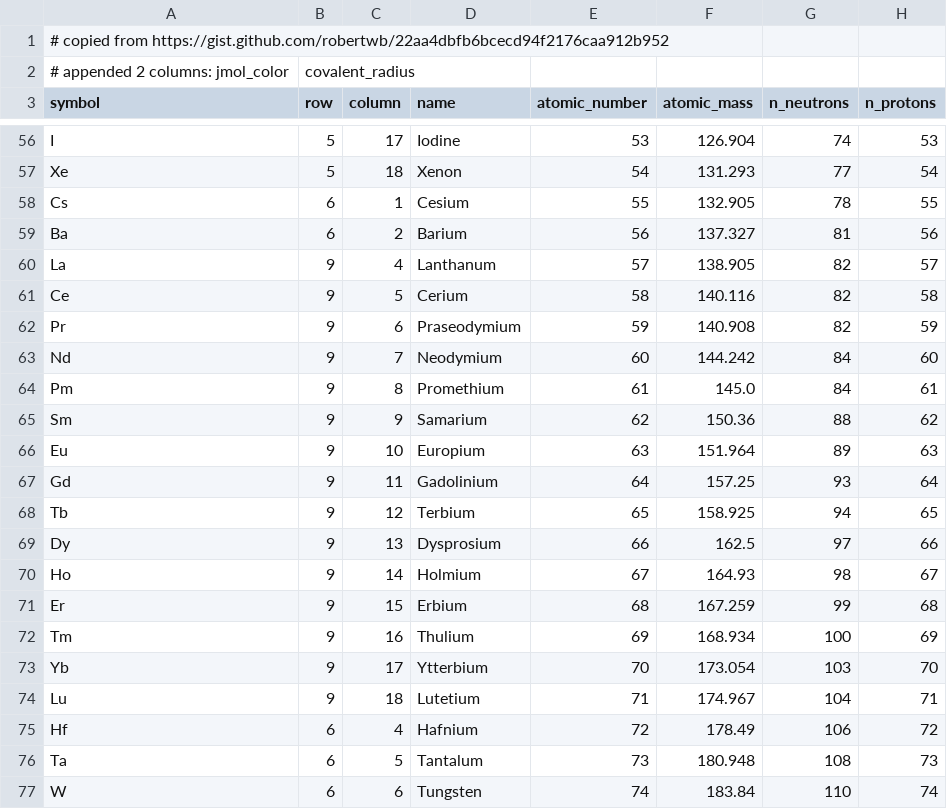
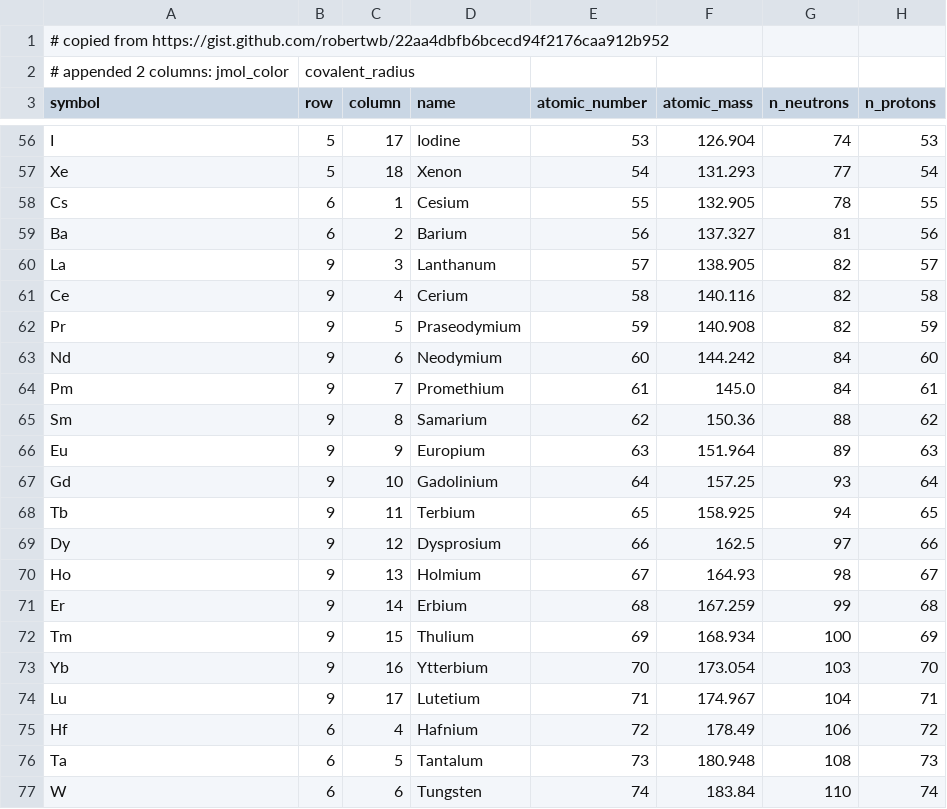
Before and after one commit to janosh/pymatviz, a CSV file: pymatviz/elements.csv, drawn as a sheet; only a part is shown, gaps mark what is left out; the diff covers the shown part only; the diff names each change by its address in the sheet, - before the commit and + after, or states it on an @@ line.

Commit message:
Add kwarg `exclude_elements: Sequence[str]` to `ptable_heatmap()` (#40)
* fix lanthanide + actinide series position in ptable (shift column by -1) and update ptable_heatmap{_plotly} assets

* add kwarg exclude_elements = ["O"] to ptable_heatmap()

plus tests for it

* exclude_elements=["O"] in ptable_heatmap(df_expt_gap.composition)

```diff
--- a/pymatviz/elements.csv
+++ b/pymatviz/elements.csv
-C60 (column): 4
+C60 (column): 3
-C61 (column): 5
+C61 (column): 4
-C62 (column): 6
+C62 (column): 5
-C63 (column): 7
+C63 (column): 6
-C64 (column): 8
+C64 (column): 7
-C65 (column): 9
+C65 (column): 8
-C66 (column): 10
+C66 (column): 9
-C67 (column): 11
+C67 (column): 10
-C68 (column): 12
+C68 (column): 11
-C69 (column): 13
+C69 (column): 12
-C70 (column): 14
+C70 (column): 13
-C71 (column): 15
+C71 (column): 14
-C72 (column): 16
+C72 (column): 15
-C73 (column): 17
+C73 (column): 16
-C74 (column): 18
+C74 (column): 17
```
Also changed, not shown: 15 edited cells elsewhere in this file, 10 other files.
